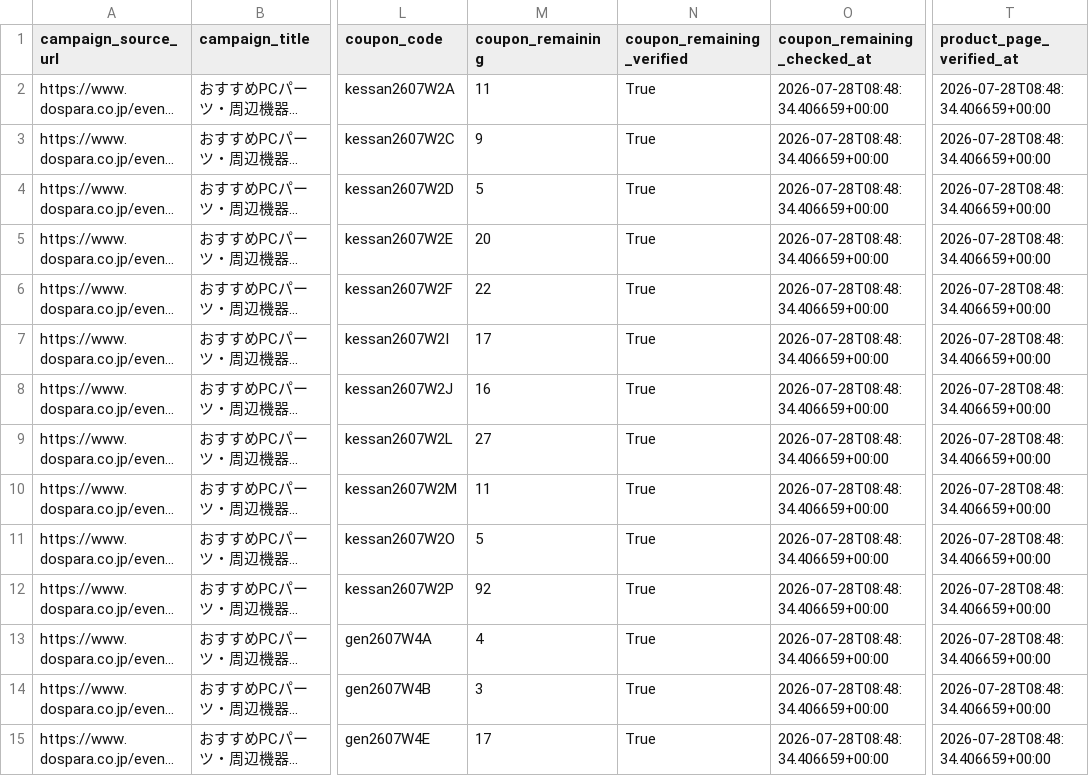
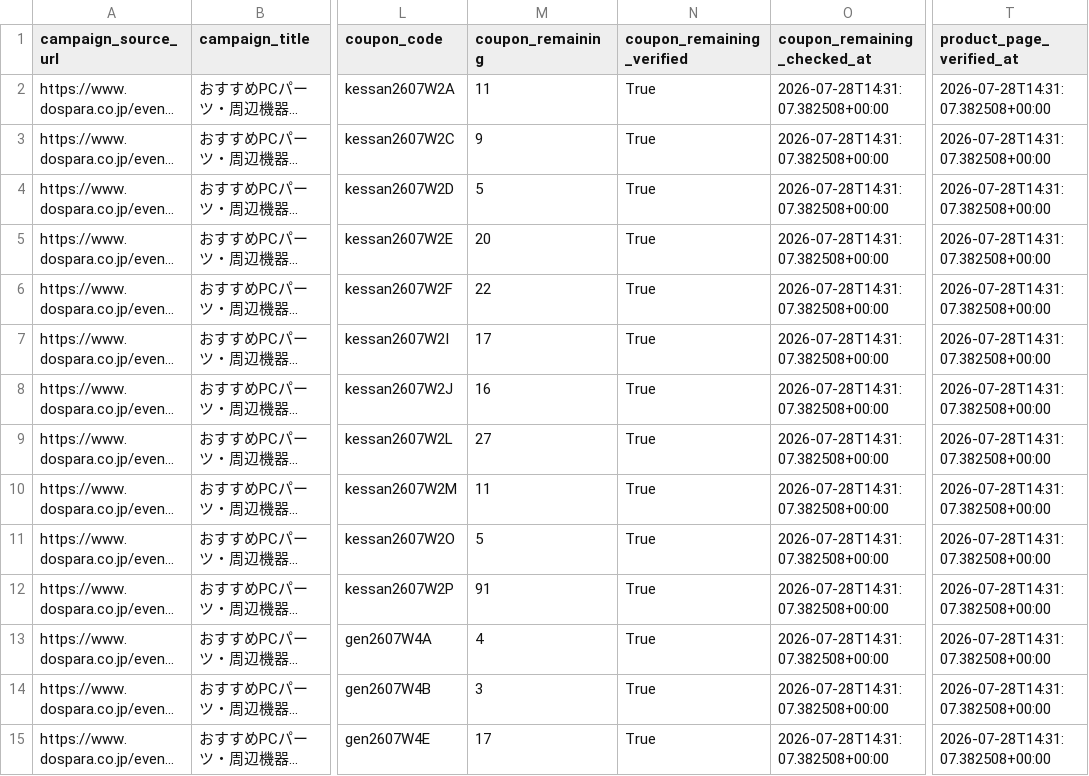
Before and after one commit to chijimi33/Dospara-coupon-price-tool, a CSV file: public/dospara_coupons.csv, drawn as a sheet; only a part is shown, gaps mark what is left out; long unchanged cells end in …; the diff covers the shown part only; the diff names each change by its address in the sheet, - before the commit and + after, or states it on an @@ line.

```diff
--- a/public/dospara_coupons.csv
+++ b/public/dospara_coupons.csv
-O2:O15 (coupon_remaining_checked_at): 2026-07-28T08:48:34.406659+00:00
+O2:O15 (coupon_remaining_checked_at): 2026-07-28T14:31:07.382508+00:00
-T2:T15 (product_page_verified_at): 2026-07-28T08:48:34.406659+00:00
+T2:T15 (product_page_verified_at): 2026-07-28T14:31:07.382508+00:00
-M12 (coupon_remaining): 92
+M12 (coupon_remaining): 91
```
Also changed, not shown: 34 edited cells elsewhere in this file, 2 other files.
